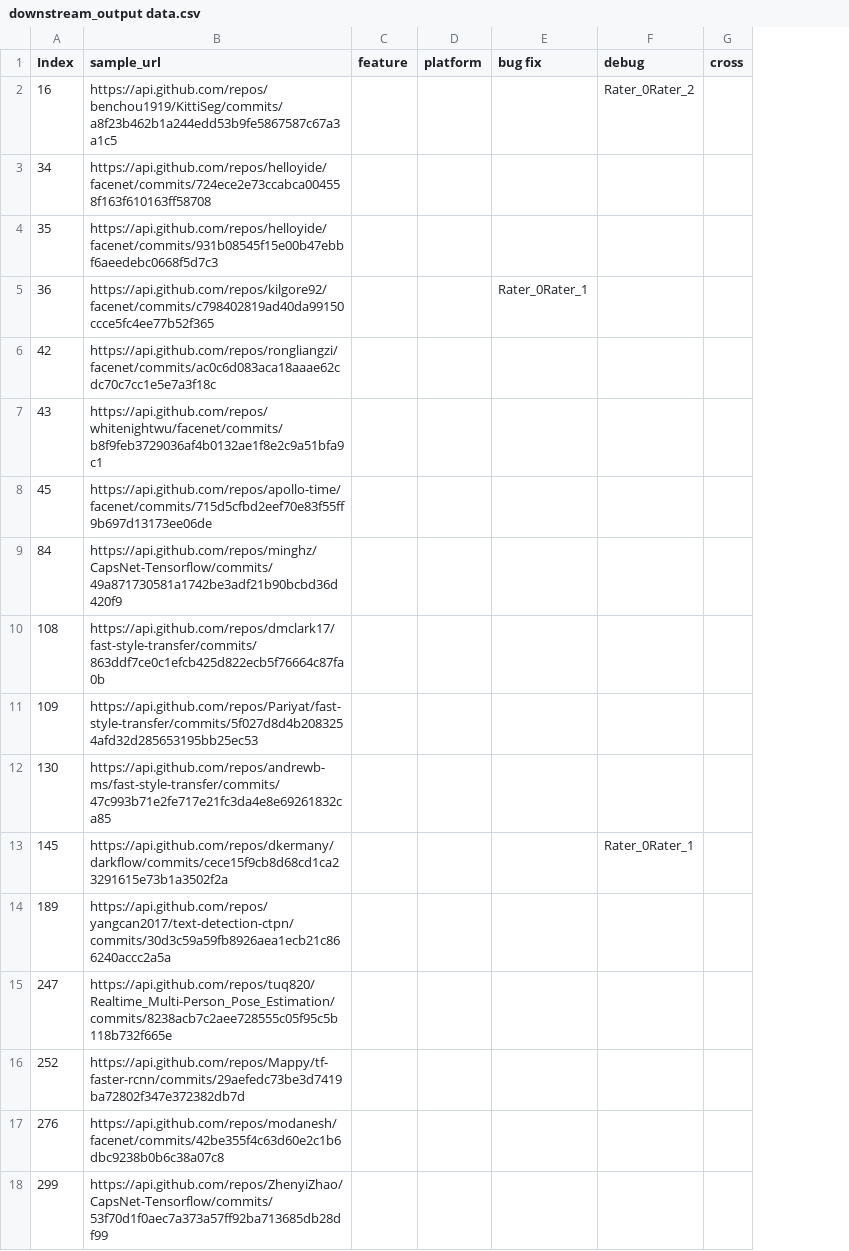
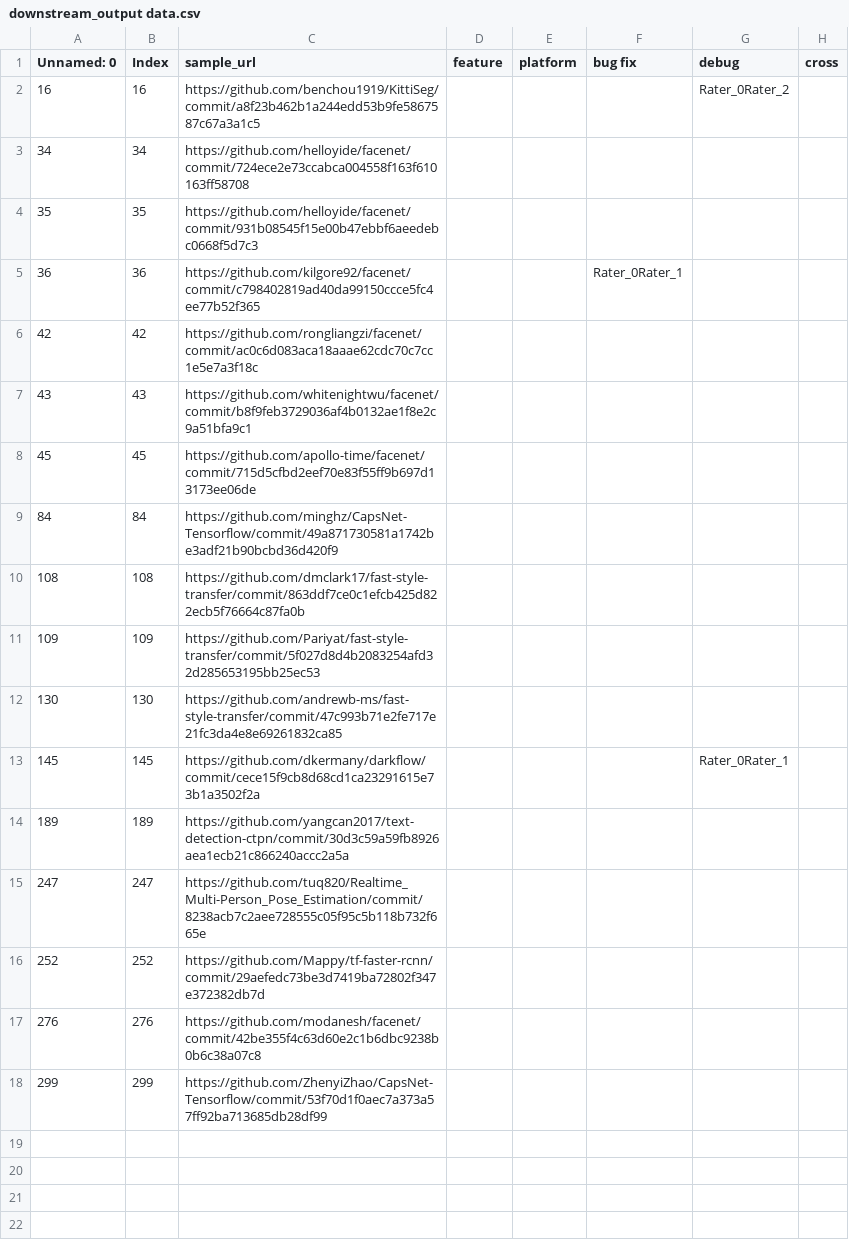
Before and after one commit to jenniferhalgh/Thesis, a CSV file: repomanager/Data/Categories/output data/downstream_output data.csv, drawn as a sheet; only a part is shown; addresses are those after the commit; the diff names each change by its address in the sheet, - before the commit and + after, or states it on an @@ line.

```diff
--- a/repomanager/Data/Categories/output data/downstream_output data.csv
+++ b/repomanager/Data/Categories/output data/downstream_output data.csv
+column A (Unnamed: 0), rows 2-18: 16 | 34 | 35 | 36 | 42 | 43 | 45 | 84 | 108 | 109 | 130 | 145 | 189 | 247 | 252 | 276 | 299
-C2 (sample_url): https://api.github.com/repos/benchou1919/KittiSeg/commits/a8f23b462b1a244edd53b9fe5867587c67a3a1c5
+C2 (sample_url): https://github.com/benchou1919/KittiSeg/commit/a8f23b462b1a244edd53b9fe5867587c67a3a1c5
-C3 (sample_url): https://api.github.com/repos/helloyide/facenet/commits/724ece2e73ccabca004558f163f610163ff58708
+C3 (sample_url): https://github.com/helloyide/facenet/commit/724ece2e73ccabca004558f163f610163ff58708
-C4 (sample_url): https://api.github.com/repos/helloyide/facenet/commits/931b08545f15e00b47ebbf6aeedebc0668f5d7c3
+C4 (sample_url): https://github.com/helloyide/facenet/commit/931b08545f15e00b47ebbf6aeedebc0668f5d7c3
-C5 (sample_url): https://api.github.com/repos/kilgore92/facenet/commits/c798402819ad40da99150ccce5fc4ee77b52f365
+C5 (sample_url): https://github.com/kilgore92/facenet/commit/c798402819ad40da99150ccce5fc4ee77b52f365
-C6 (sample_url): https://api.github.com/repos/rongliangzi/facenet/commits/ac0c6d083aca18aaae62cdc70c7cc1e5e7a3f18c
+C6 (sample_url): https://github.com/rongliangzi/facenet/commit/ac0c6d083aca18aaae62cdc70c7cc1e5e7a3f18c
-C7 (sample_url): https://api.github.com/repos/whitenightwu/facenet/commits/b8f9feb3729036af4b0132ae1f8e2c9a51bfa9c1
+C7 (sample_url): https://github.com/whitenightwu/facenet/commit/b8f9feb3729036af4b0132ae1f8e2c9a51bfa9c1
-C8 (sample_url): https://api.github.com/repos/apollo-time/facenet/commits/715d5cfbd2eef70e83f55ff9b697d13173ee06de
+C8 (sample_url): https://github.com/apollo-time/facenet/commit/715d5cfbd2eef70e83f55ff9b697d13173ee06de
-C9 (sample_url): https://api.github.com/repos/minghz/CapsNet-Tensorflow/commits/49a871730581a1742be3adf21b90bcbd36d420f9
+C9 (sample_url): https://github.com/minghz/CapsNet-Tensorflow/commit/49a871730581a1742be3adf21b90bcbd36d420f9
-C10 (sample_url): https://api.github.com/repos/dmclark17/fast-style-transfer/commits/863ddf7ce0c1efcb425d822ecb5f76664c87fa0b
+C10 (sample_url): https://github.com/dmclark17/fast-style-transfer/commit/863ddf7ce0c1efcb425d822ecb5f76664c87fa0b
-C11 (sample_url): https://api.github.com/repos/Pariyat/fast-style-transfer/commits/5f027d8d4b2083254afd32d285653195bb25ec53
+C11 (sample_url): https://github.com/Pariyat/fast-style-transfer/commit/5f027d8d4b2083254afd32d285653195bb25ec53
-C12 (sample_url): https://api.github.com/repos/andrewb-ms/fast-style-transfer/commits/47c993b71e2fe717e21fc3da4e8e69261832ca85
+C12 (sample_url): https://github.com/andrewb-ms/fast-style-transfer/commit/47c993b71e2fe717e21fc3da4e8e69261832ca85
-C13 (sample_url): https://api.github.com/repos/dkermany/darkflow/commits/cece15f9cb8d68cd1ca23291615e73b1a3502f2a
+C13 (sample_url): https://github.com/dkermany/darkflow/commit/cece15f9cb8d68cd1ca23291615e73b1a3502f2a
-C14 (sample_url): https://api.github.com/repos/yangcan2017/text-detection-ctpn/commits/30d3c59a59fb8926aea1ecb21c866240accc2a5a
+C14 (sample_url): https://github.com/yangcan2017/text-detection-ctpn/commit/30d3c59a59fb8926aea1ecb21c866240accc2a5a
-C15 (sample_url): https://api.github.com/repos/tuq820/Realtime_Multi-Person_Pose_Estimation/commits/8238acb7c2aee728555c05f95c5b118b732f665e
+C15 (sample_url): https://github.com/tuq820/Realtime_Multi-Person_Pose_Estimation/commit/8238acb7c2aee728555c05f95c5b118b732f665e
-C16 (sample_url): https://api.github.com/repos/Mappy/tf-faster-rcnn/commits/29aefedc73be3d7419ba72802f347e372382db7d
+C16 (sample_url): https://github.com/Mappy/tf-faster-rcnn/commit/29aefedc73be3d7419ba72802f347e372382db7d
-C17 (sample_url): https://api.github.com/repos/modanesh/facenet/commits/42be355f4c63d60e2c1b6dbc9238b0b6c38a07c8
+C17 (sample_url): https://github.com/modanesh/facenet/commit/42be355f4c63d60e2c1b6dbc9238b0b6c38a07c8
-C18 (sample_url): https://api.github.com/repos/ZhenyiZhao/CapsNet-Tensorflow/commits/53f70d1f0aec7a373a57ff92ba713685db28df99
+C18 (sample_url): https://github.com/ZhenyiZhao/CapsNet-Tensorflow/commit/53f70d1f0aec7a373a57ff92ba713685db28df99
```
Also changed, not shown: repomanager/Data/Categories/param tinkering/downstream_param tinkering.csv, repomanager/Data/testing/param tinkering_down.csv, 12 other files.
